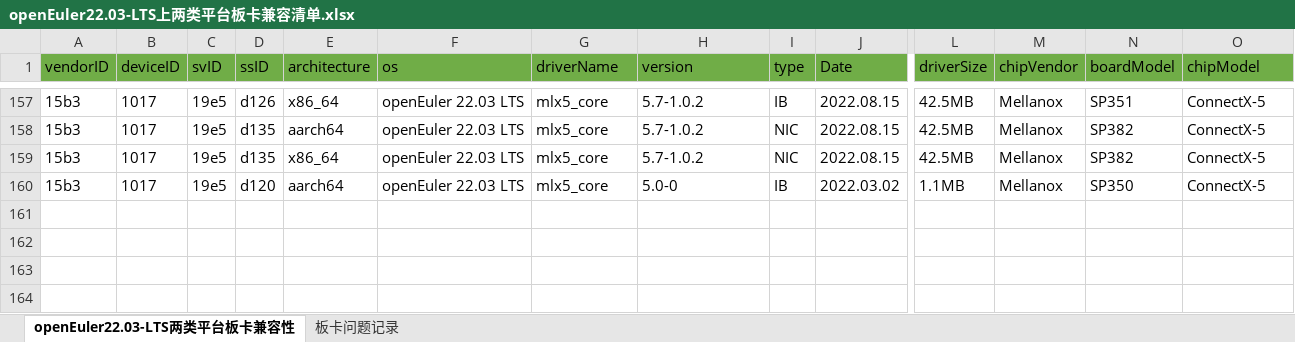
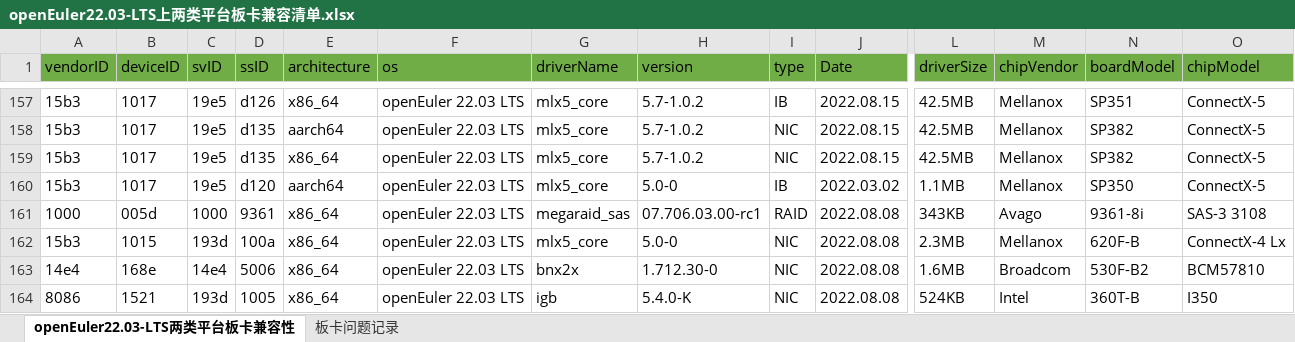
Before and after one commit to openeuler-mirror/website-v2, an Excel workbook: data/compatibility/openEuler22.03-LTS上两类平台板卡兼容清单.xlsx, sheet openEuler22.03-LTS两类平台板卡兼容性, drawn as a sheet; only a part is shown, gaps mark what is left out; values as stored, in another font and other column widths than the file's, no borders; rows hold the shown columns only; the diff names each change by its address in the sheet, - before the commit and + after, or states it on an @@ line.

```diff
--- a/data/compatibility/openEuler22.03-LTS上两类平台板卡兼容清单.xlsx (sheet openEuler22.03-LTS两类平台板卡兼容性)
+++ b/data/compatibility/openEuler22.03-LTS上两类平台板卡兼容清单.xlsx (sheet openEuler22.03-LTS两类平台板卡兼容性)
+row 161: 1000 | 005d | 1000 | 9361 | x86_64 | openEuler 22.03 LTS | megaraid_sas | 07.706.03.00-rc1 | RAID | 2022.08.08 | 343KB | Avago | 9361-8i | SAS-3 3108
+row 162: 15b3 | 1015 | 193d | 100a | x86_64 | openEuler 22.03 LTS | mlx5_core | 5.0-0 | NIC | 2022.08.08 | 2.3MB | Mellanox | 620F-B | ConnectX-4 Lx
+row 163: 14e4 | 168e | 14e4 | 5006 | x86_64 | openEuler 22.03 LTS | bnx2x | 1.712.30-0 | NIC | 2022.08.08 | 1.6MB | Broadcom | 530F-B2 | BCM57810
+row 164: 8086 | 1521 | 193d | 1005 | x86_64 | openEuler 22.03 LTS | igb | 5.4.0-K | NIC | 2022.08.08 | 524KB | Intel | 360T-B | I350
```
Also changed, not shown: 4 other files.
